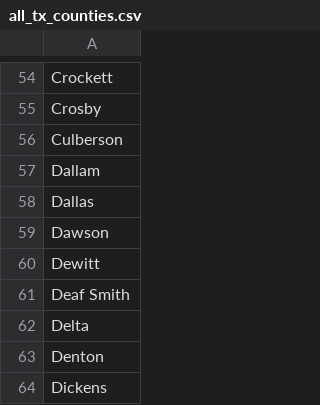
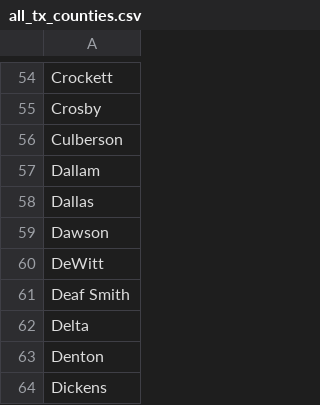
Before and after one commit to bayesimpact/encompass, a CSV file: data/Texas/all_tx_counties.csv, drawn as a sheet; only a part is shown, gaps mark what is left out.

```diff
--- a/data/Texas/all_tx_counties.csv
+++ b/data/Texas/all_tx_counties.csv
@@ -59,3 +59,3 @@ Dallas
 Dawson
-Dewitt
+DeWitt
 Deaf Smith
```
Also changed, not shown: 1 other file.
